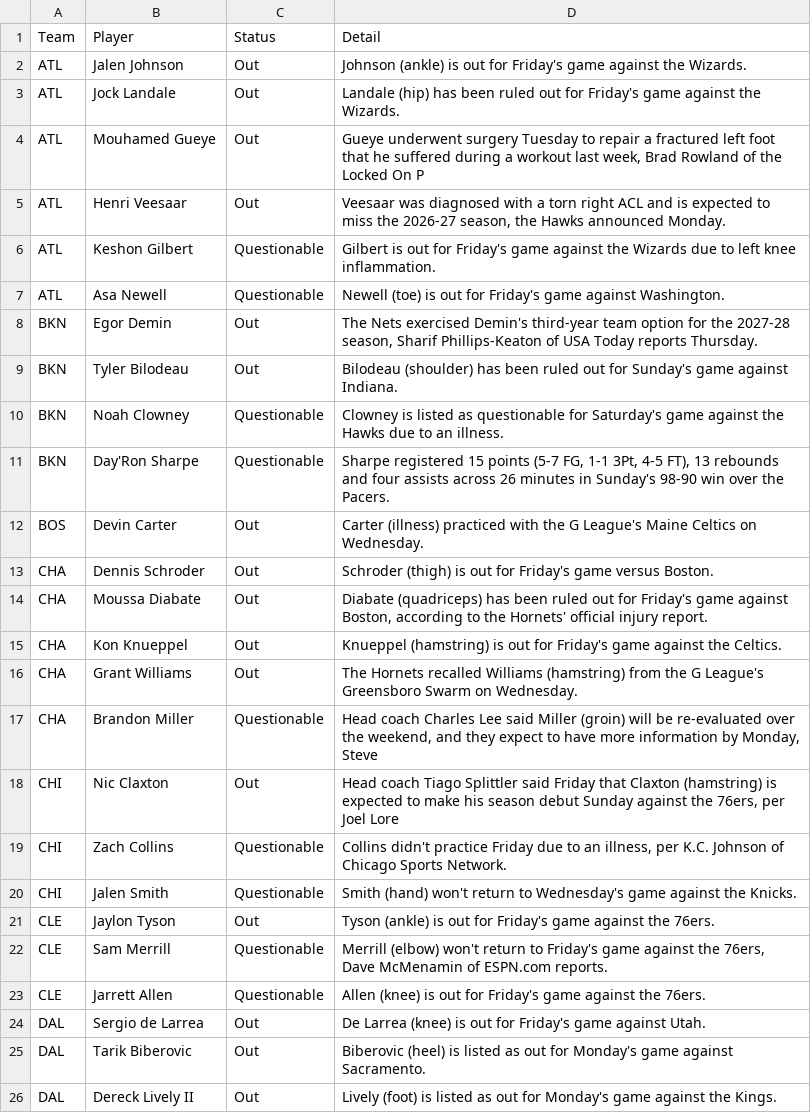
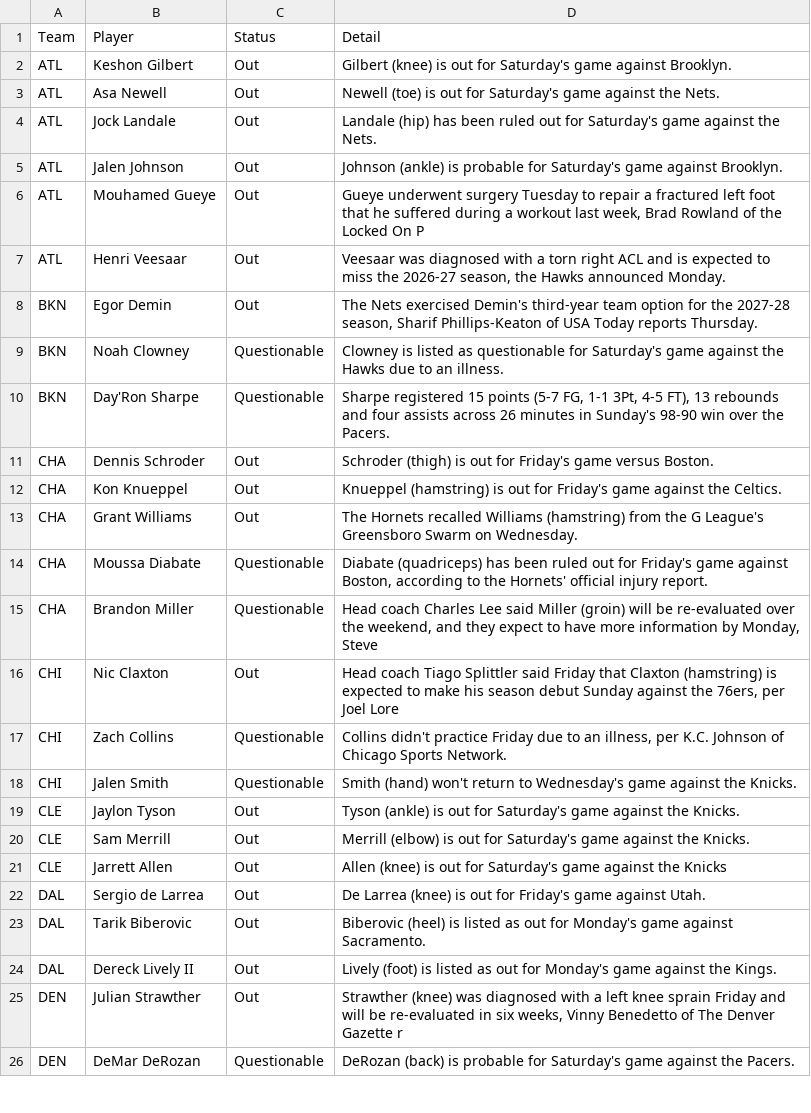
Before and after one commit to ECC370/stats, a CSV file: data/nba_injuries.csv, drawn as a sheet; only a part is shown; the shorter side is filled out with more unchanged rows; the diff covers the shown part only.

```diff
--- a/data/nba_injuries.csv
+++ b/data/nba_injuries.csv
@@ -1,17 +1,15 @@
 Team,Player,Status,Detail
-ATL,Jalen Johnson,Out,Johnson (ankle) is out for Friday's game against the Wizards.
-ATL,Jock Landale,Out,Landale (hip) has been ruled out for Friday's game against the Wizards.
+ATL,Keshon Gilbert,Out,Gilbert (knee) is out for Saturday's game against Brooklyn.
+ATL,Asa Newell,Out,Newell (toe)  is out for Saturday's game against the Nets.
+ATL,Jock Landale,Out,Landale (hip) has been ruled out for Saturday's game against the Nets.
+ATL,Jalen Johnson,Out,Johnson (ankle) is probable for Saturday's game against Brooklyn.
 ATL,Mouhamed Gueye,Out,"Gueye underwent surgery Tuesday to repair a fractured left foot that he suffered during a workout last week, Brad Rowland of the Locked On P"
 ATL,Henri Veesaar,Out,"Veesaar was diagnosed with a torn right ACL and is expected to miss the 2026-27 season, the Hawks announced Monday."
-ATL,Keshon Gilbert,Questionable,Gilbert is out for Friday's game against the Wizards due to left knee inflammation.
-ATL,Asa Newell,Questionable,Newell (toe) is out for Friday's game against Washington.
 BKN,Egor Demin,Out,"The Nets exercised Demin's third-year team option for the 2027-28 season, Sharif Phillips-Keaton of USA Today reports Thursday."
-BKN,Tyler Bilodeau,Out,Bilodeau (shoulder) has been ruled out for Sunday's game against Indiana.
 BKN,Noah Clowney,Questionable,Clowney is listed as questionable for Saturday's game against the Hawks due to an illness.
 BKN,Day'Ron Sharpe,Questionable,"Sharpe registered 15 points (5-7 FG, 1-1 3Pt, 4-5 FT), 13 rebounds and four assists across 26 minutes in Sunday's 98-90 win over the Pacers."
-BOS,Devin Carter,Out,Carter (illness) practiced with the G League's Maine Celtics on Wednesday.
 CHA,Dennis Schroder,Out,Schroder (thigh) is out for Friday's game versus Boston.
-CHA,Moussa Diabate,Out,"Diabate (quadriceps) has been ruled out for Friday's game against Boston, according to the Hornets' official injury report."
 CHA,Kon Knueppel,Out,Knueppel (hamstring) is out for Friday's game against the Celtics.
 CHA,Grant Williams,Out,The Hornets recalled Williams (hamstring) from the G League's Greensboro Swarm on Wednesday.
+CHA,Moussa Diabate,Questionable,"Diabate (quadriceps) has been ruled out for Friday's game against Boston, according to the Hornets' official injury report."
 CHA,Brandon Miller,Questionable,"Head coach Charles Lee said Miller (groin) will be re-evaluated over the weekend, and they expect to have more information by Monday, Steve "
@@ -20,5 +18,5 @@ CHI,Zach Collins,Questionable,"Collins didn't practice Friday due to an illness,
 CHI,Jalen Smith,Questionable,Smith (hand) won't return to Wednesday's game against the Knicks.
-CLE,Jaylon Tyson,Out,Tyson (ankle) is out for Friday's game against the 76ers.
-CLE,Sam Merrill,Questionable,"Merrill (elbow) won't return to Friday's game against the 76ers, Dave McMenamin of ESPN.com reports."
-CLE,Jarrett Allen,Questionable,Allen (knee) is out for Friday's game against the 76ers.
+CLE,Jaylon Tyson,Out,Tyson (ankle) is out for Saturday's game against the Knicks.
+CLE,Sam Merrill,Out,Merrill (elbow) is out for Saturday's game against the Knicks.
+CLE,Jarrett Allen,Out,Allen (knee) is out for Saturday's game against the Knicks
 DAL,Sergio de Larrea,Out,De Larrea (knee) is out for Friday's game against Utah.
```
Also changed, not shown: 6 added rows, 6 removed rows and 1 edited cell elsewhere in this file, data/nba_slate.csv, data/nba_slate_1.csv, 7 other files.
